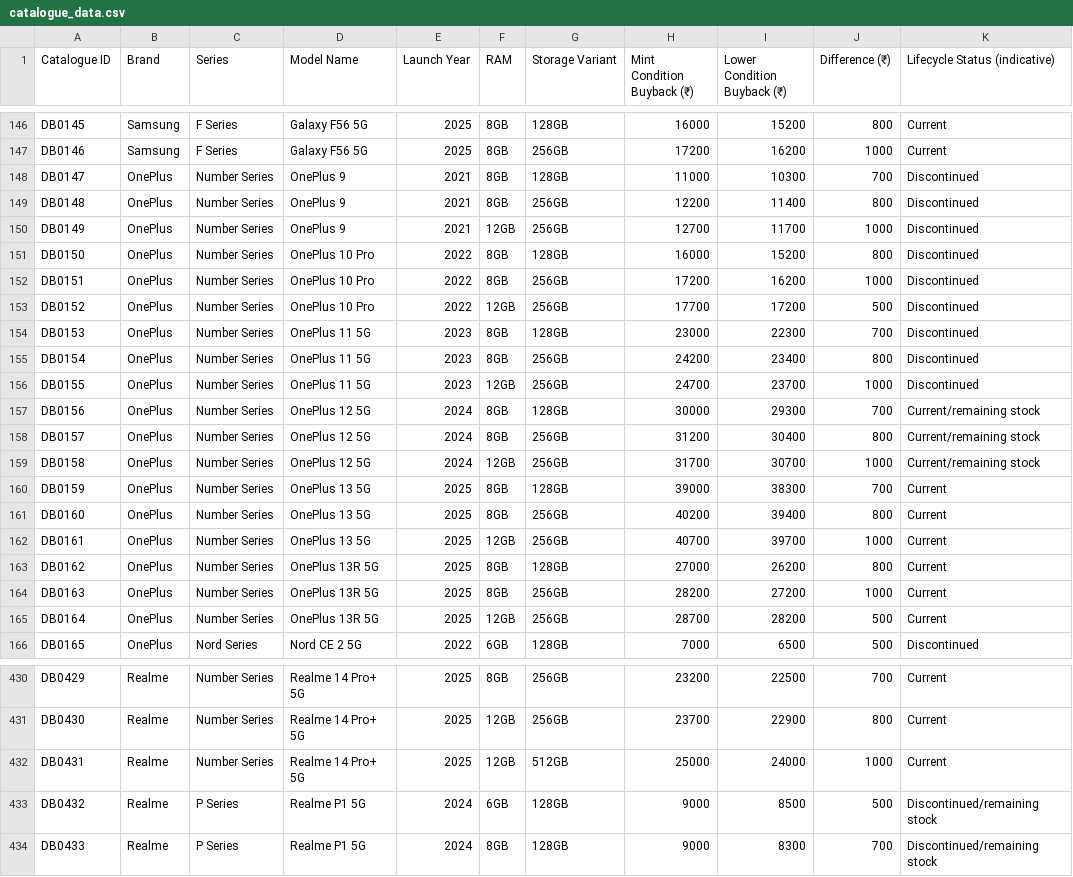
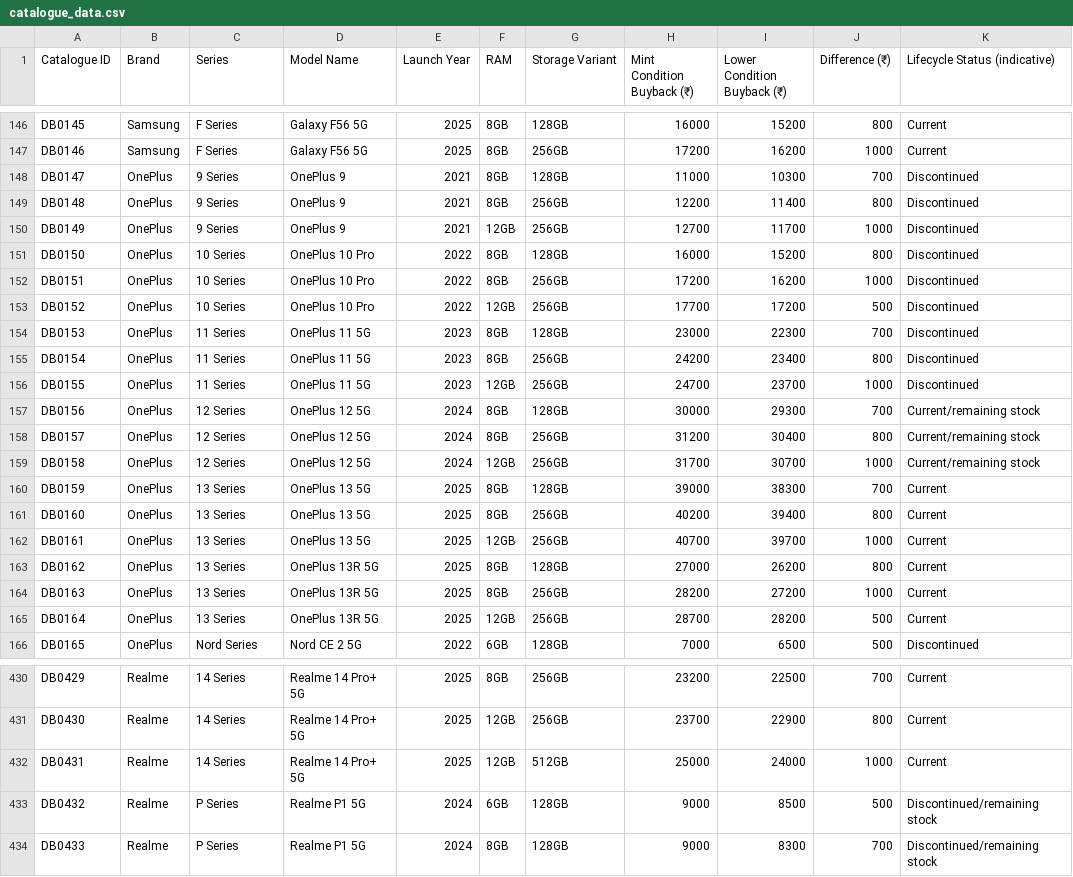
Before and after one commit to faiyas/mobile_resell, a CSV file: backend/catalogue_data.csv, drawn as a sheet; only a part is shown, gaps mark what is left out; the diff covers the shown part only; the diff names each change by its address in the sheet, - before the commit and + after, or states it on an @@ line.

Commit message:
fix(seed): replace Number Series with generation series (9-15 Series) and cleanup empty series

```diff
--- a/backend/catalogue_data.csv
+++ b/backend/catalogue_data.csv
-C148:C150 (Series): Number Series
+C148:C150 (Series): 9 Series
-C151:C153 (Series): Number Series
+C151:C153 (Series): 10 Series
-C154:C156 (Series): Number Series
+C154:C156 (Series): 11 Series
-C157:C159 (Series): Number Series
+C157:C159 (Series): 12 Series
-C160:C165 (Series): Number Series
+C160:C165 (Series): 13 Series
-C430:C432 (Series): Number Series
+C430:C432 (Series): 14 Series
```
Also changed, not shown: 75 edited cells elsewhere in this file, 1 other file.
